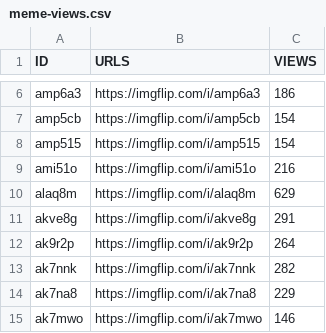
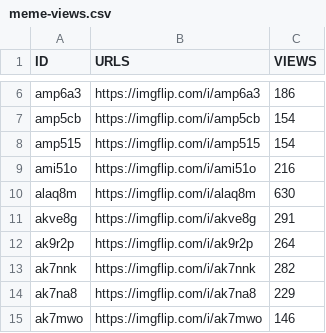
Before and after one commit to megzjudge/memes, a CSV file: meme-views.csv, drawn as a sheet; only a part is shown, gaps mark what is left out.

Commit message:
Update meme-views.csv via Worker

```diff
--- a/meme-views.csv
+++ b/meme-views.csv
@@ -9,3 +9,3 @@ amp515,https://imgflip.com/i/amp515,154
 ami51o,https://imgflip.com/i/ami51o,216
-alaq8m,https://imgflip.com/i/alaq8m,629
+alaq8m,https://imgflip.com/i/alaq8m,630
 akve8g,https://imgflip.com/i/akve8g,291
```
